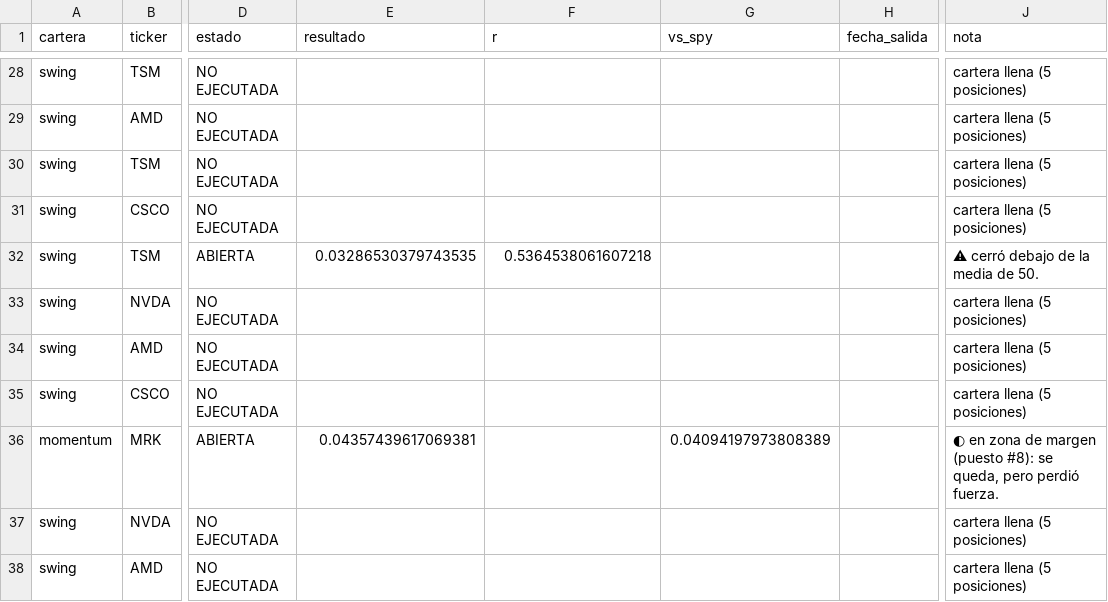
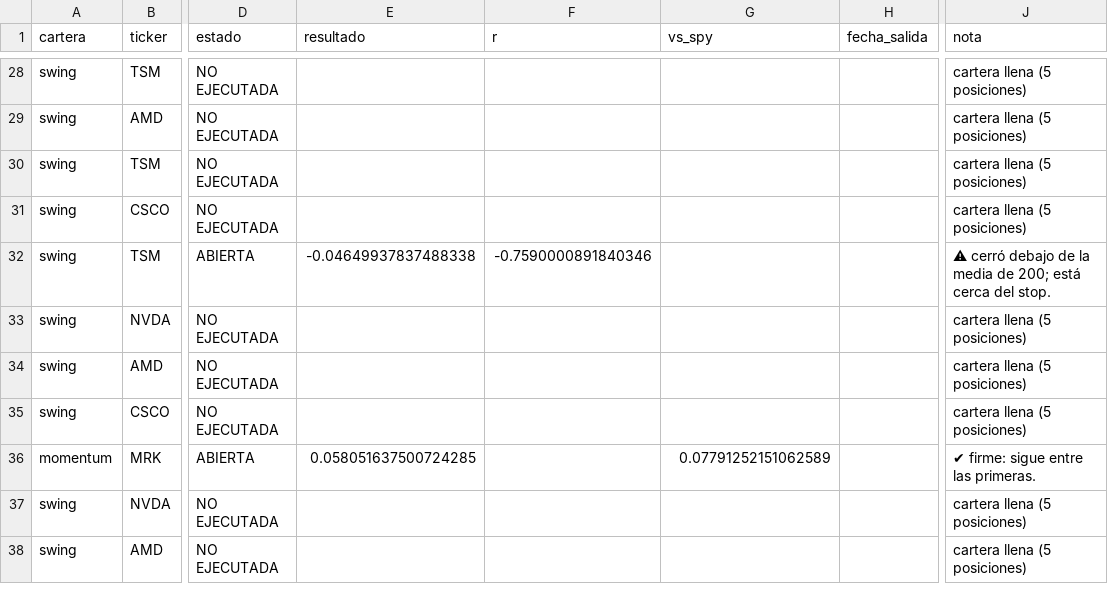
Before and after one commit to facundogreyak/swing-agent, a CSV file: reportes/tesis/estado.csv, drawn as a sheet; only a part is shown, gaps mark what is left out; the diff covers the shown part only; the diff names each change by its address in the sheet, - before the commit and + after, or states it on an @@ line.

```diff
--- a/reportes/tesis/estado.csv
+++ b/reportes/tesis/estado.csv
-E32 (resultado): 0.03286530379743535
+E32 (resultado): -0.04649937837488338
-F32 (r): 0.5364538061607218
+F32 (r): -0.7590000891840346
-J32 (nota): ⚠ cerró debajo de la media de 50.
+J32 (nota): ⚠ cerró debajo de la media de 200; está cerca del stop.
-E36 (resultado): 0.04357439617069381
+E36 (resultado): 0.058051637500724285
-G36 (vs_spy): 0.04094197973808389
+G36 (vs_spy): 0.07791252151062589
-J36 (nota): ◐ en zona de margen (puesto #8): se queda, pero perdió fuerza.
+J36 (nota): ✔ firme: sigue entre las primeras.
```
Also changed, not shown: 2 added rows and 20 edited cells elsewhere in this file, reportes/backtest_operaciones.csv, reportes/cedears.csv, 45 other files.
